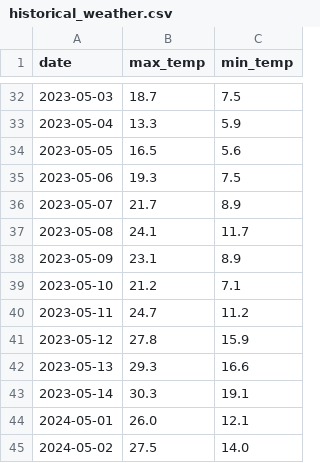
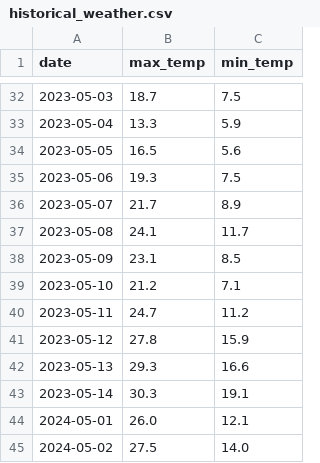
Before and after one commit to person-bot-cmd/Temperature_Agent_July_2026, a CSV file: historical_weather.csv, drawn as a sheet; only a part is shown, gaps mark what is left out; the diff covers the shown part only.

```diff
--- a/historical_weather.csv
+++ b/historical_weather.csv
@@ -37,3 +37,3 @@ date,max_temp,min_temp
 2023-05-08,24.1,11.7
-2023-05-09,23.1,8.9
+2023-05-09,23.1,8.5
 2023-05-10,21.2,7.1
```
Also changed, not shown: 9 edited cells elsewhere in this file, 1 other file.
